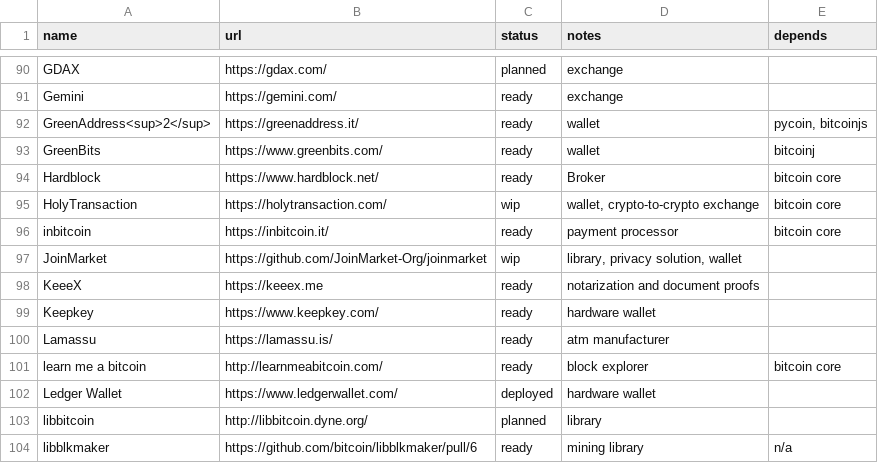
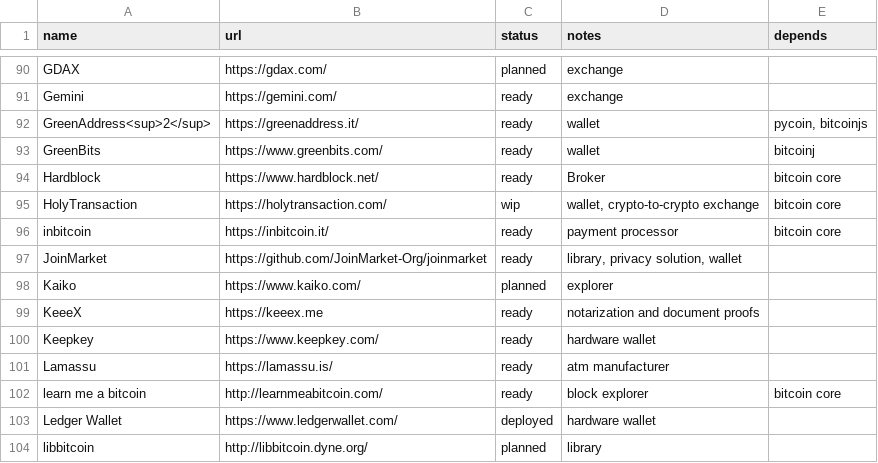
Before and after one commit to bitcoin-core/bitcoincore.org, a CSV file: _data/segwitsupport.csv, drawn as a sheet; only a part is shown, gaps mark what is left out; the shorter side is filled out with more unchanged rows.

Commit message:
segwitsupport: switch joinmarket to ready

```diff
--- a/_data/segwitsupport.csv
+++ b/_data/segwitsupport.csv
@@ -96,3 +96,4 @@ HolyTransaction,https://holytransaction.com/,wip,"wallet, crypto-to-crypto excha
 inbitcoin,https://inbitcoin.it/,ready,payment processor,bitcoin core
-JoinMarket,https://github.com/JoinMarket-Org/joinmarket,wip,"library, privacy solution, wallet",
+JoinMarket,https://github.com/JoinMarket-Org/joinmarket,ready,"library, privacy solution, wallet",
+Kaiko,https://www.kaiko.com/,planned,explorer,
 KeeeX,https://keeex.me,ready,"notarization and document proofs",
```
